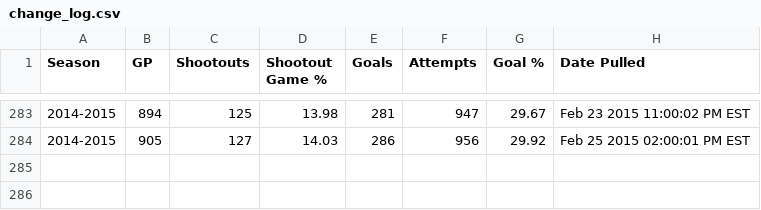
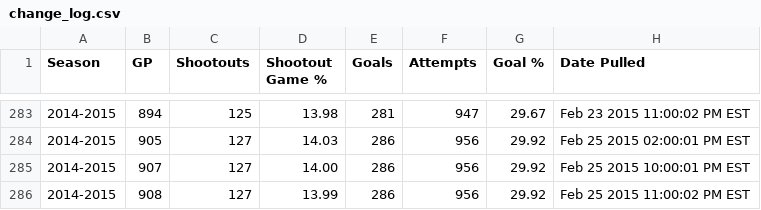
Before and after one commit to pyreking/Shootout, a CSV file: summary/change_log.csv, drawn as a sheet; only a part is shown, gaps mark what is left out.

```diff
--- a/summary/change_log.csv
+++ b/summary/change_log.csv
@@ -284 +284,3 @@ Season,GP,Shootouts,Shootout Game %,Goals,Attempts,Goal %,Date Pulled
 2014-2015,905,127,14.03,286,956,29.92,Feb 25 2015 02:00:01 PM EST
+2014-2015,907,127,14.00,286,956,29.92,Feb 25 2015 10:00:01 PM EST
+2014-2015,908,127,13.99,286,956,29.92,Feb 25 2015 11:00:02 PM EST
```
Also changed, not shown: shots/shots.csv, summary/current.csv, 4 other files.
